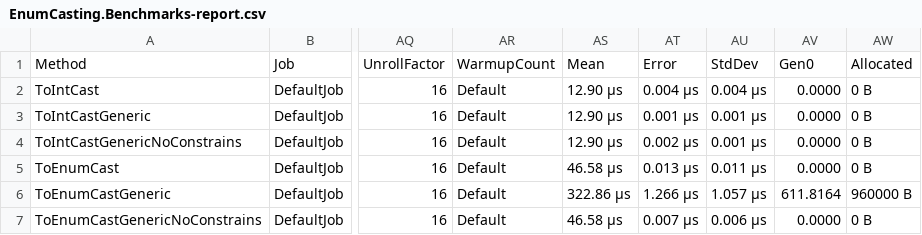
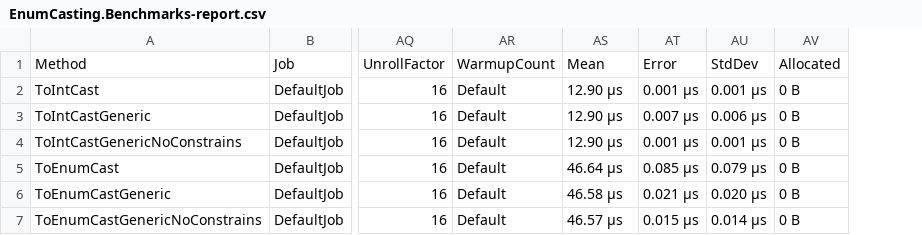
Before and after one commit to greg-lsk/benchmarks-allocations, a CSV file: EnumCasting/BenchmarkDotNet.Artifacts/results/EnumCasting.Benchmarks-report.csv, drawn as a sheet; only a part is shown, gaps mark what is left out; removed rows and columns are numbered as before the commit, all else as after; the diff names each change by its address in the sheet, - before the commit and + after, or states it on an @@ line.

Commit message:
docs:: correct results

```diff
--- a/EnumCasting/BenchmarkDotNet.Artifacts/results/EnumCasting.Benchmarks-report.csv
+++ b/EnumCasting/BenchmarkDotNet.Artifacts/results/EnumCasting.Benchmarks-report.csv
-column AV, rows 1-7: Gen0 | 0.0000 | 0.0000 | 0.0000 | 0.0000 | 611.8164 | 0.0000
-AT2: 0.004 μs
+AT2: 0.001 μs
-AU2: 0.004 μs
+AU2: 0.001 μs
-AT3: 0.001 μs
+AT3: 0.007 μs
-AU3: 0.001 μs
+AU3: 0.006 μs
-AT4: 0.002 μs
+AT4: 0.001 μs
-AS5: 46.58 μs
+AS5: 46.64 μs
-AT5: 0.013 μs
+AT5: 0.085 μs
-AU5: 0.011 μs
+AU5: 0.079 μs
-AS6: 322.86 μs
+AS6: 46.58 μs
-AT6: 1.266 μs
+AT6: 0.021 μs
-AU6: 1.057 μs
+AU6: 0.020 μs
-AV6: 960000 B
+AV6: 0 B
-AS7: 46.58 μs
+AS7: 46.57 μs
-AT7: 0.007 μs
+AT7: 0.015 μs
-AU7: 0.006 μs
+AU7: 0.014 μs
```
Also changed, not shown: 2 other files.
